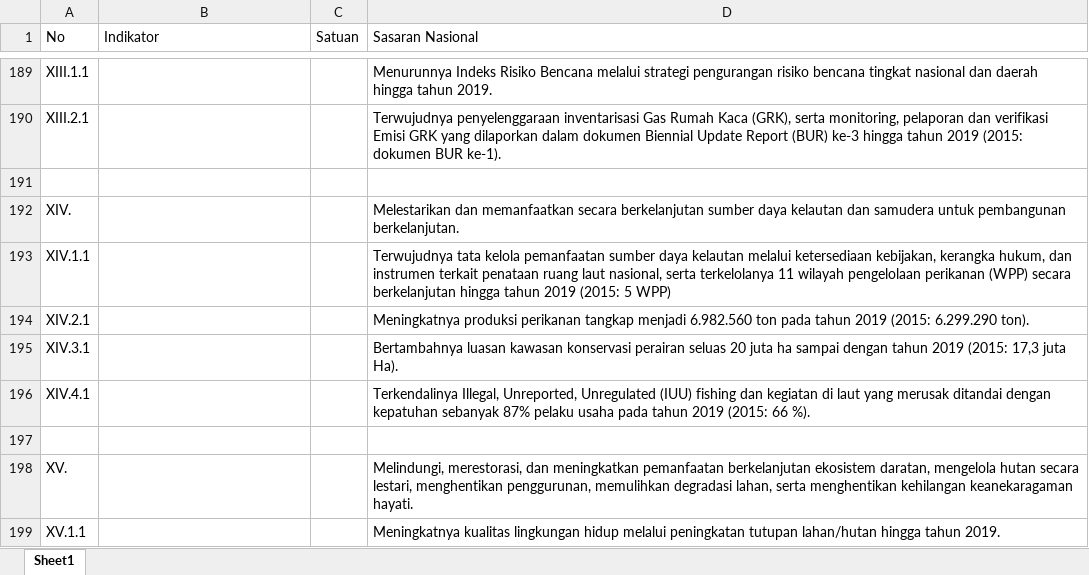
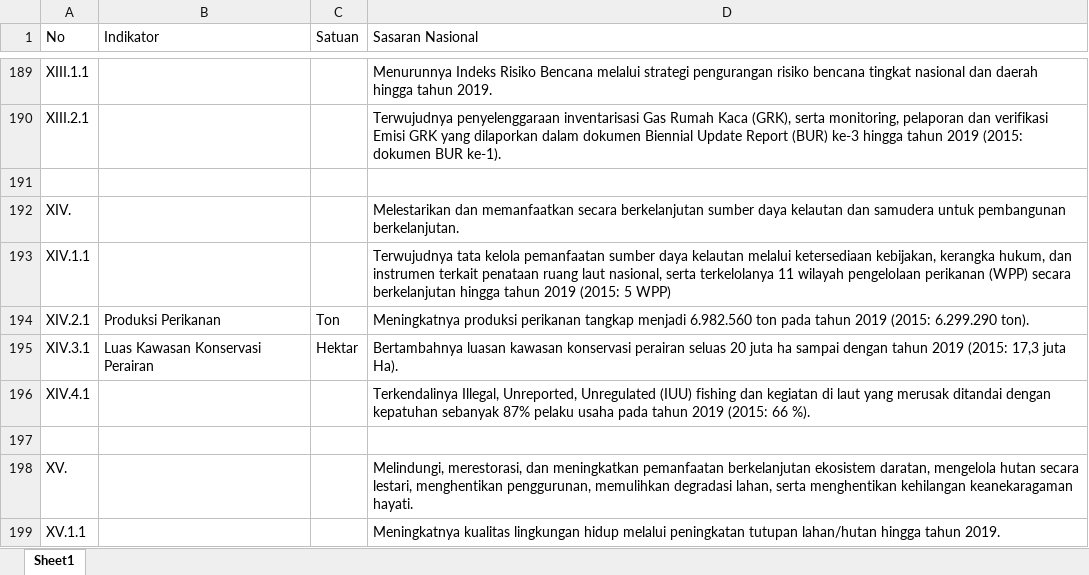
Before and after one commit to ghk/sideka-electron, an Excel workbook: app/indikatorTPB.xlsx, sheet Sheet1, drawn as a sheet; only a part is shown, gaps mark what is left out; values as stored, in another font and other column widths than the file's, no borders; the diff covers the shown part only; the diff names each change by its address in the sheet, - before the commit and + after, or states it on an @@ line.

Commit message:
fix indikator TPB

```diff
--- a/app/indikatorTPB.xlsx (sheet Sheet1)
+++ b/app/indikatorTPB.xlsx (sheet Sheet1)
-B194 (Indikator): (empty)
+B194 (Indikator): Produksi Perikanan
-C194 (Satuan): (empty)
+C194 (Satuan): Ton
-B195 (Indikator): (empty)
+B195 (Indikator): Luas Kawasan Konservasi Perairan
-C195 (Satuan): (empty)
+C195 (Satuan): Hektar
```
Also changed, not shown: 1 removed row and 24 edited cells elsewhere in this sheet.
